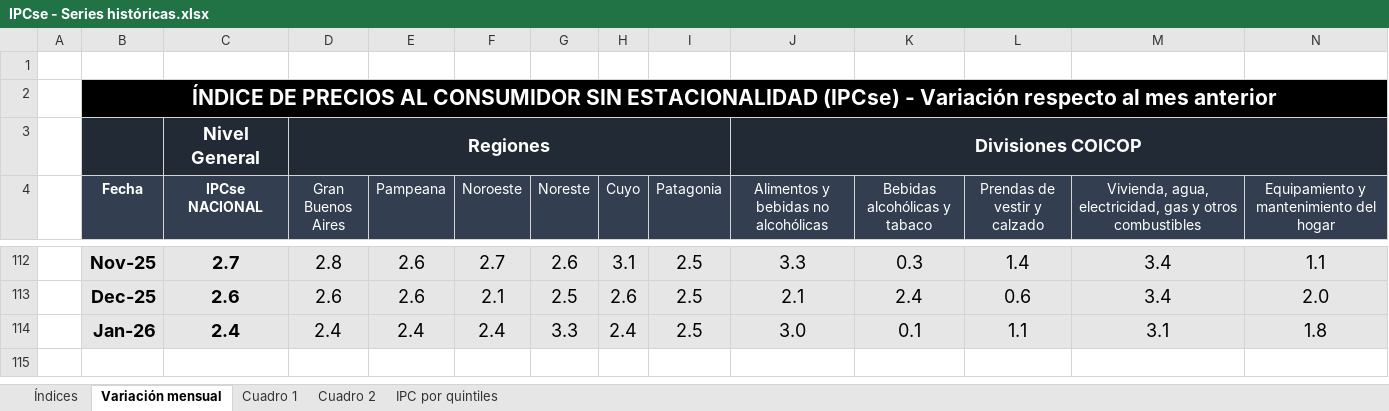
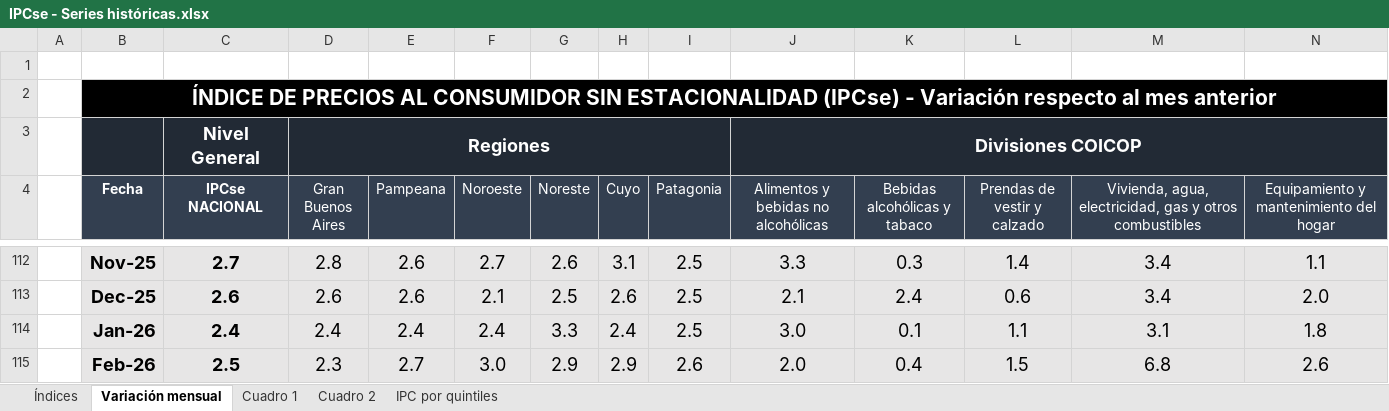
Before and after one commit to mrozada/mrozada.github.io, an Excel workbook: assets/excel/IPCse - Series históricas.xlsx, sheet Variación mensual, drawn as a sheet; only a part is shown, gaps mark what is left out; values as stored, in another font and other column widths than the file's, no borders; rows hold the shown columns only; the diff names each change by its address in the sheet, - before the commit and + after, or states it on an @@ line.

```diff
--- a/assets/excel/IPCse - Series históricas.xlsx (sheet Variación mensual)
+++ b/assets/excel/IPCse - Series históricas.xlsx (sheet Variación mensual)
+row 115:  | Feb-26 | 2.5 | 2.3 | 2.7 | 3.0 | 2.9 | 2.9 | 2.6 | 2.0 | 0.4 | 1.5 | 6.8 | 2.6
```
Also changed, not shown: sheet Cuadro 2, sheet Cuadro 1, sheet Índices, 3 other files.
